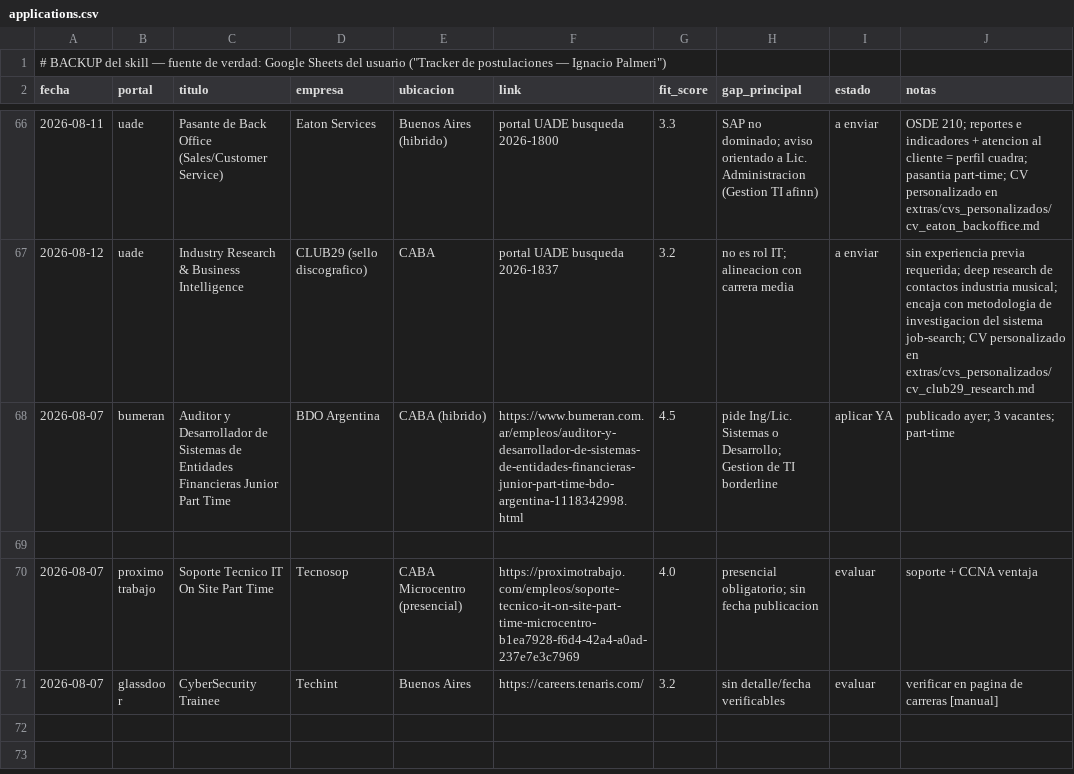
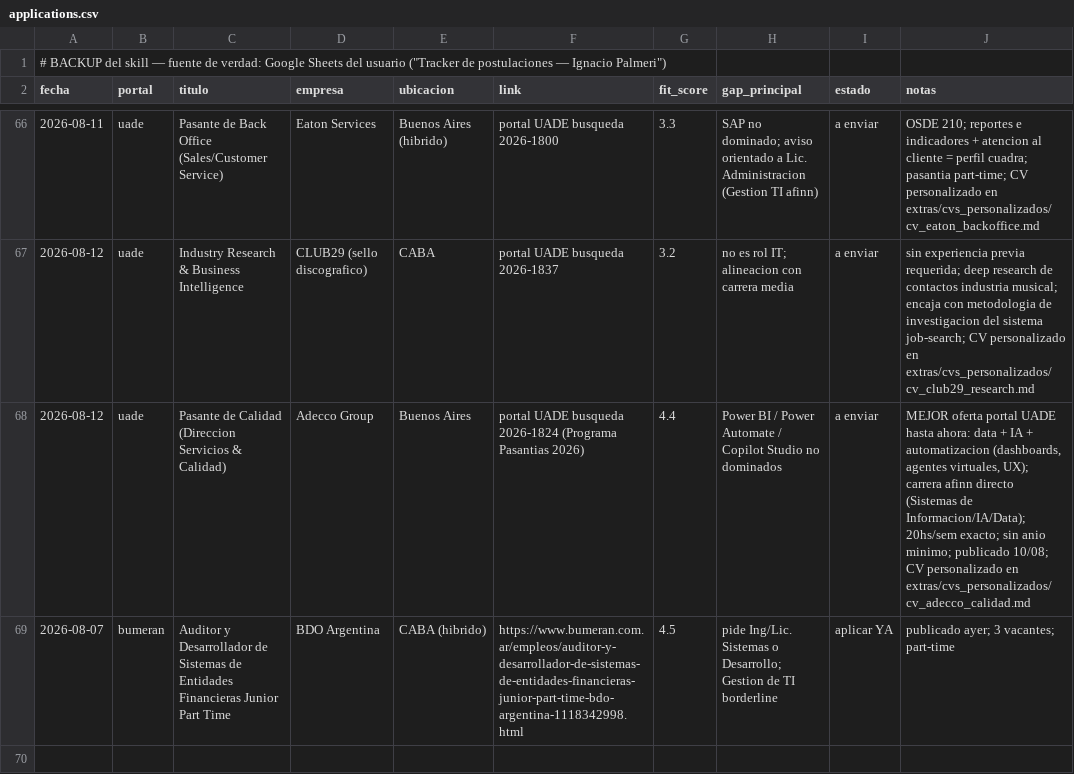
Before and after one commit to nachopalmeri/job-search, a CSV file: tracker/applications.csv, drawn as a sheet; only a part is shown, gaps mark what is left out; the shorter side is filled out with more unchanged rows; the diff names each change by its address in the sheet, - before the commit and + after, or states it on an @@ line.

Commit message:
feat: pasante calidad Adecco 2026-1824 a enviar con CV personalizado

```diff
--- a/tracker/applications.csv
+++ b/tracker/applications.csv
+row 68: 2026-08-12 | uade | Pasante de Calidad (Direccion Servicios & Calidad) | Adecco Group | Buenos Aires | portal UADE busqueda 2026-1824 (Programa Pasantias 2026) | 4.4 | Power BI / Power Automate / Copilot Studio no dominados | a enviar | MEJOR oferta portal UADE hasta ahora: data + IA + automatizacion (dashboards, agentes virtuales, UX); carrera afinn directo (Sistemas de Informacion/IA/Data); 20hs/sem exacto; sin anio minimo; publicado 10/08; CV personalizado en extras/cvs_personalizados/cv_adecco_calidad.md
```
Also changed, not shown: 1 other file.
